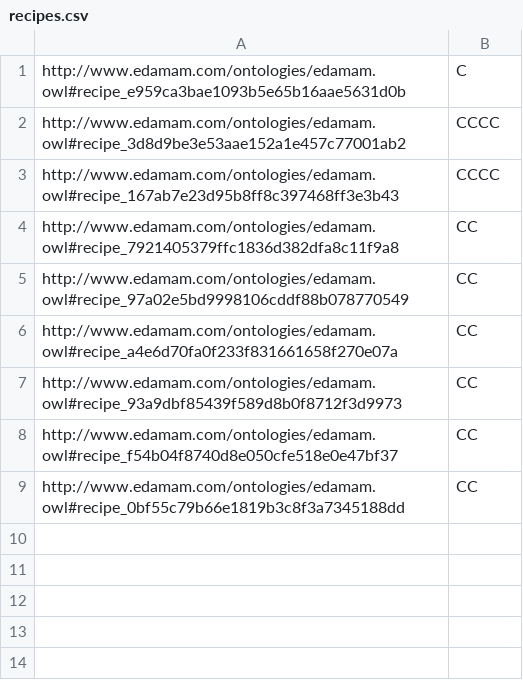
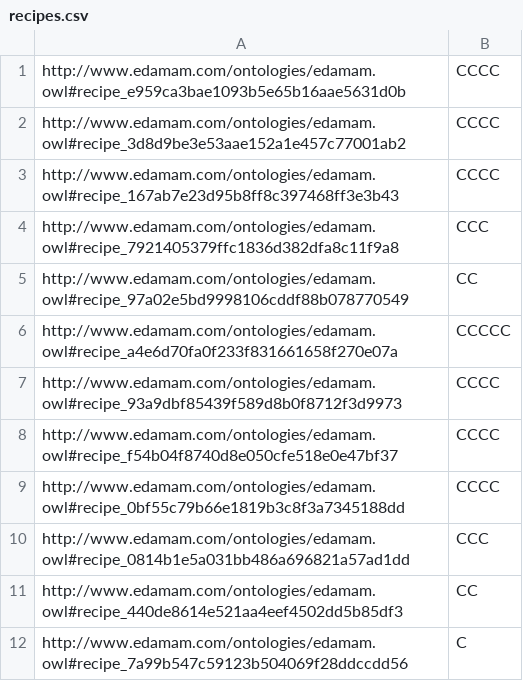
Before and after one commit to anisalil10/RecipeSearch, a CSV file: src/Main/resources/recipes.csv, drawn as a sheet.

```diff
--- a/src/Main/resources/recipes.csv
+++ b/src/Main/resources/recipes.csv
@@ -1,9 +1,12 @@
-http://www.edamam.com/ontologies/edamam.owl#recipe_e959ca3bae1093b5e65b16aae5631d0b;C
+http://www.edamam.com/ontologies/edamam.owl#recipe_e959ca3bae1093b5e65b16aae5631d0b;CCCC
 http://www.edamam.com/ontologies/edamam.owl#recipe_3d8d9be3e53aae152a1e457c77001ab2;CCCC
 http://www.edamam.com/ontologies/edamam.owl#recipe_167ab7e23d95b8ff8c397468ff3e3b43;CCCC
-http://www.edamam.com/ontologies/edamam.owl#recipe_7921405379ffc1836d382dfa8c11f9a8;CC
+http://www.edamam.com/ontologies/edamam.owl#recipe_7921405379ffc1836d382dfa8c11f9a8;CCC
 http://www.edamam.com/ontologies/edamam.owl#recipe_97a02e5bd9998106cddf88b078770549;CC
-http://www.edamam.com/ontologies/edamam.owl#recipe_a4e6d70fa0f233f831661658f270e07a;CC
-http://www.edamam.com/ontologies/edamam.owl#recipe_93a9dbf85439f589d8b0f8712f3d9973;CC
-http://www.edamam.com/ontologies/edamam.owl#recipe_f54b04f8740d8e050cfe518e0e47bf37;CC
-http://www.edamam.com/ontologies/edamam.owl#recipe_0bf55c79b66e1819b3c8f3a7345188dd;CC
+http://www.edamam.com/ontologies/edamam.owl#recipe_a4e6d70fa0f233f831661658f270e07a;CCCCC
+http://www.edamam.com/ontologies/edamam.owl#recipe_93a9dbf85439f589d8b0f8712f3d9973;CCCC
+http://www.edamam.com/ontologies/edamam.owl#recipe_f54b04f8740d8e050cfe518e0e47bf37;CCCC
+http://www.edamam.com/ontologies/edamam.owl#recipe_0bf55c79b66e1819b3c8f3a7345188dd;CCCC
+http://www.edamam.com/ontologies/edamam.owl#recipe_0814b1e5a031bb486a696821a57ad1dd;CCC
+http://www.edamam.com/ontologies/edamam.owl#recipe_440de8614e521aa4eef4502dd5b85df3;CC
+http://www.edamam.com/ontologies/edamam.owl#recipe_7a99b547c59123b504069f28ddccdd56;C
```
Also changed, not shown: src/Main/resources/users.csv, 27 other files.
